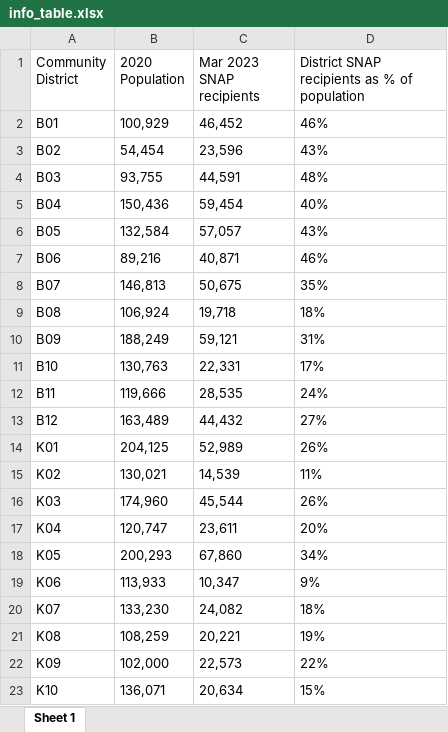
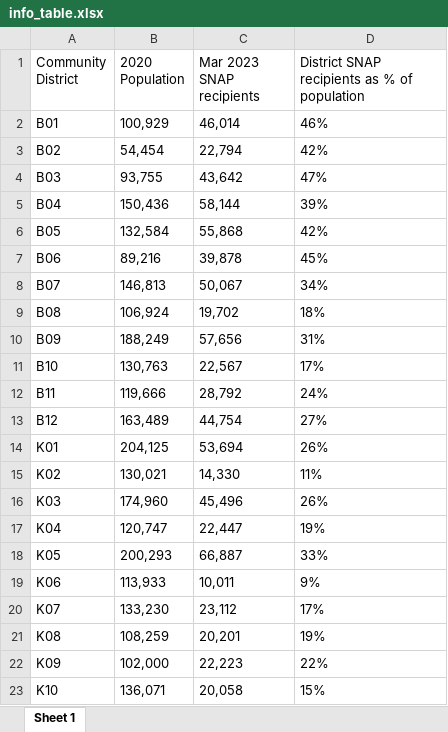
Before and after one commit to NewYorkCityCouncil/food_insecurity, an Excel workbook: visuals/info_table.xlsx, sheet Sheet 1, drawn as a sheet; only a part is shown; values as stored, in another font and other column widths than the file's, no borders; the diff covers the shown part only; the diff names each change by its address in the sheet, - before the commit and + after, or states it on an @@ line.

Commit message:
update snap + food insecurity w 2025 data

```diff
--- a/visuals/info_table.xlsx (sheet Sheet 1)
+++ b/visuals/info_table.xlsx (sheet Sheet 1)
-C2 (Mar 2023 SNAP recipients): 46,452
+C2 (Mar 2023 SNAP recipients): 46,014
-C3 (Mar 2023 SNAP recipients): 23,596
+C3 (Mar 2023 SNAP recipients): 22,794
-D3: 43%
+D3: 42%
-C4 (Mar 2023 SNAP recipients): 44,591
+C4 (Mar 2023 SNAP recipients): 43,642
-D4: 48%
+D4: 47%
-C5 (Mar 2023 SNAP recipients): 59,454
+C5 (Mar 2023 SNAP recipients): 58,144
-D5: 40%
+D5: 39%
-C6 (Mar 2023 SNAP recipients): 57,057
+C6 (Mar 2023 SNAP recipients): 55,868
-D6: 43%
+D6: 42%
-C7 (Mar 2023 SNAP recipients): 40,871
+C7 (Mar 2023 SNAP recipients): 39,878
-D7: 46%
+D7: 45%
-C8 (Mar 2023 SNAP recipients): 50,675
+C8 (Mar 2023 SNAP recipients): 50,067
-D8: 35%
+D8: 34%
-C9 (Mar 2023 SNAP recipients): 19,718
+C9 (Mar 2023 SNAP recipients): 19,702
-C10 (Mar 2023 SNAP recipients): 59,121
+C10 (Mar 2023 SNAP recipients): 57,656
-C11 (Mar 2023 SNAP recipients): 22,331
+C11 (Mar 2023 SNAP recipients): 22,567
-C12 (Mar 2023 SNAP recipients): 28,535
+C12 (Mar 2023 SNAP recipients): 28,792
-C13 (Mar 2023 SNAP recipients): 44,432
+C13 (Mar 2023 SNAP recipients): 44,754
-C14 (Mar 2023 SNAP recipients): 52,989
+C14 (Mar 2023 SNAP recipients): 53,694
-C15 (Mar 2023 SNAP recipients): 14,539
+C15 (Mar 2023 SNAP recipients): 14,330
-C16 (Mar 2023 SNAP recipients): 45,544
+C16 (Mar 2023 SNAP recipients): 45,496
-C17 (Mar 2023 SNAP recipients): 23,611
+C17 (Mar 2023 SNAP recipients): 22,447
-D17: 20%
+D17: 19%
-C18 (Mar 2023 SNAP recipients): 67,860
+C18 (Mar 2023 SNAP recipients): 66,887
-D18: 34%
+D18: 33%
-C19 (Mar 2023 SNAP recipients): 10,347
+C19 (Mar 2023 SNAP recipients): 10,011
-C20 (Mar 2023 SNAP recipients): 24,082
+C20 (Mar 2023 SNAP recipients): 23,112
-D20: 18%
+D20: 17%
-C21 (Mar 2023 SNAP recipients): 20,221
+C21 (Mar 2023 SNAP recipients): 20,201
-C22 (Mar 2023 SNAP recipients): 22,573
+C22 (Mar 2023 SNAP recipients): 22,223
-C23 (Mar 2023 SNAP recipients): 20,634
+C23 (Mar 2023 SNAP recipients): 20,058
```
Also changed, not shown: 48 edited cells elsewhere in this sheet, 18 other files.
